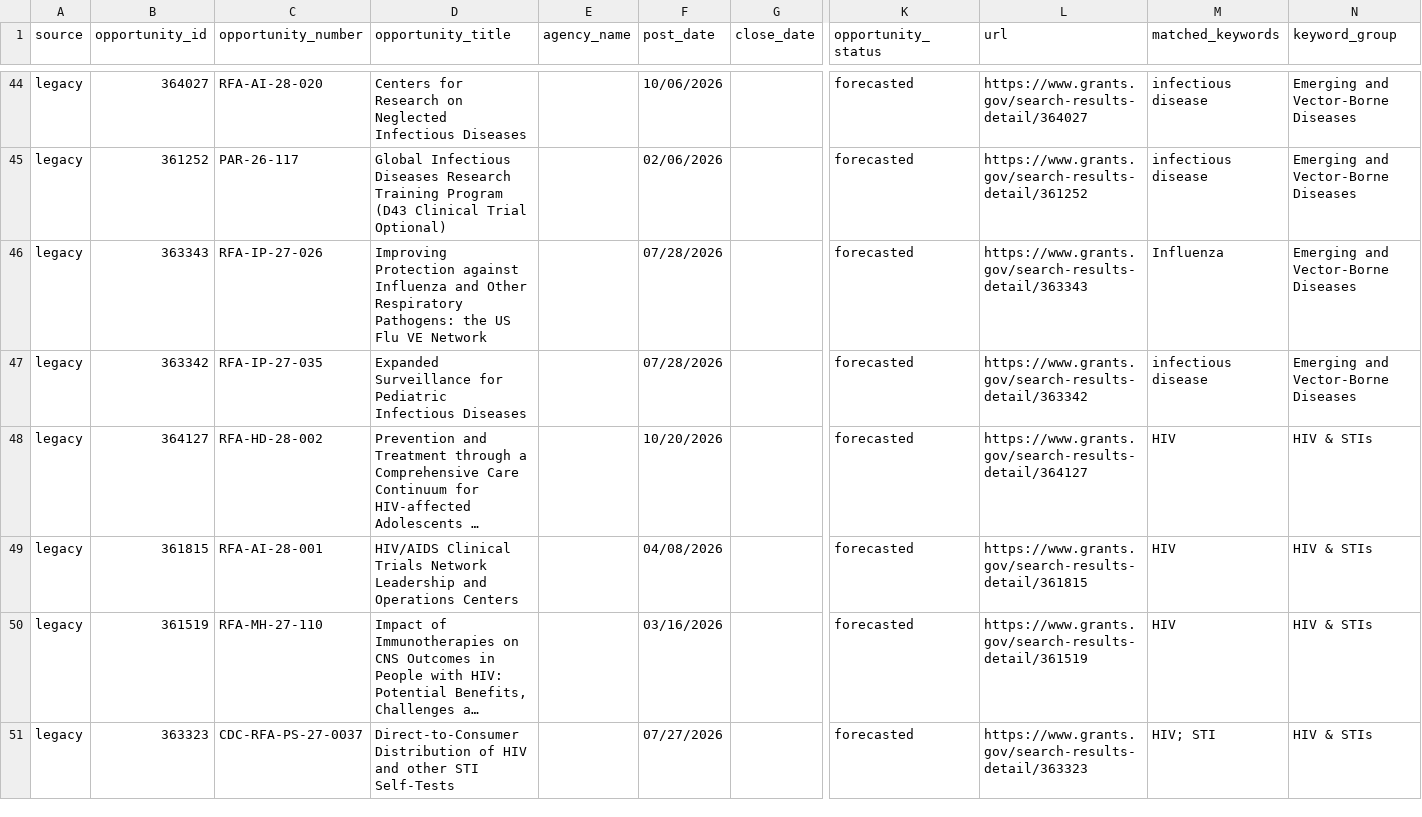
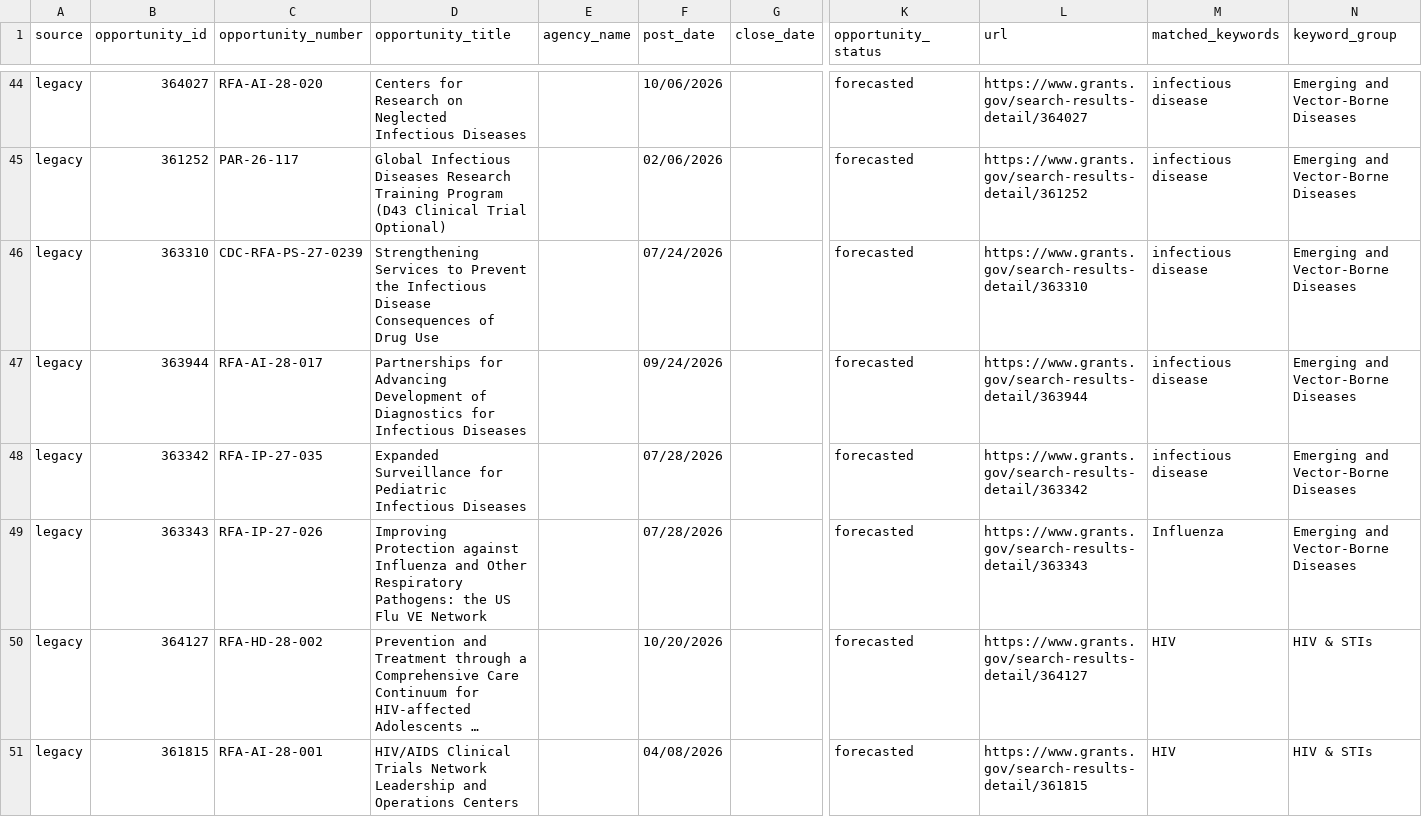
Before and after one commit to wf-id/grantscraper, a CSV file: docs/opportunities.csv, drawn as a sheet; only a part is shown, gaps mark what is left out; the shorter side is filled out with more unchanged rows; long unchanged cells end in …; rows hold the shown columns only; the diff names each change by its address in the sheet, - before the commit and + after, or states it on an @@ line.

```diff
--- a/docs/opportunities.csv
+++ b/docs/opportunities.csv
+row 46: legacy | 363310 | CDC-RFA-PS-27-0239 | Strengthening Services to Prevent the Infectious Disease Consequences of Drug Use |  | 07/24/2026 |  | forecasted | https://www.grants.gov/search-results-detail/363310 | infectious disease | Emerging and Vector-Borne Diseases
+row 47: legacy | 363944 | RFA-AI-28-017 | Partnerships for Advancing Development of Diagnostics for Infectious Diseases |  | 09/24/2026 |  | forecasted | https://www.grants.gov/search-results-detail/363944 | infectious disease | Emerging and Vector-Borne Diseases
@@ row 47 moved to row 48: legacy @@
```
Also changed, not shown: 1 other file.
